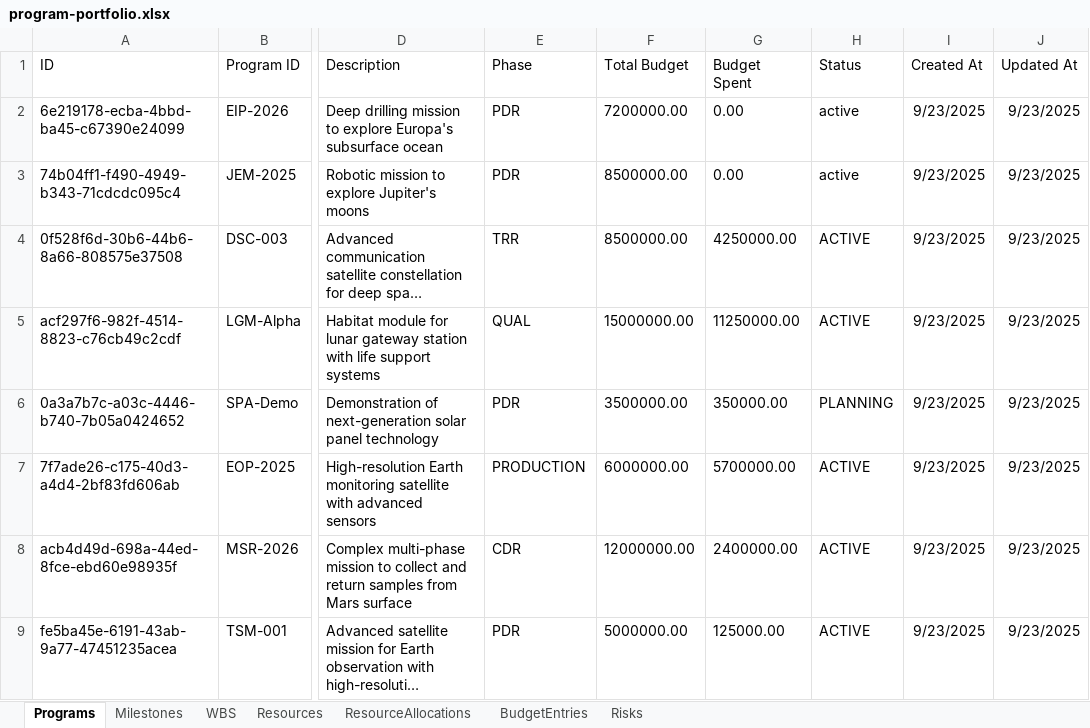
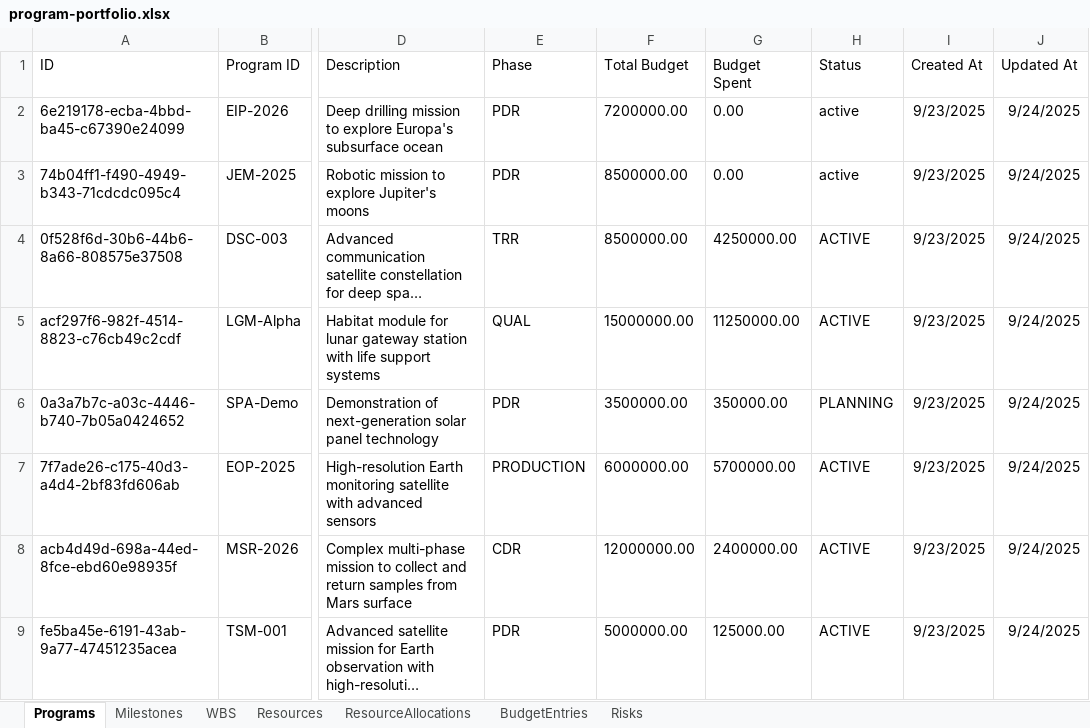
Before and after one commit to Brianadams-ship-it/Apps, an Excel workbook: master-data/program-portfolio.xlsx, sheet Programs, drawn as a sheet; only a part is shown, gaps mark what is left out; long unchanged cells end in …; values as stored, in another font and other column widths than the file's, no borders; the diff names each change by its address in the sheet, - before the commit and + after, or states it on an @@ line.

Commit message:
Sync: Export program data - 2025-09-24T15:48:28.308Z

```diff
--- a/master-data/program-portfolio.xlsx (sheet Programs)
+++ b/master-data/program-portfolio.xlsx (sheet Programs)
-J2:J9 (Updated At): 9/23/2025
+J2:J9 (Updated At): 9/24/2025
```
